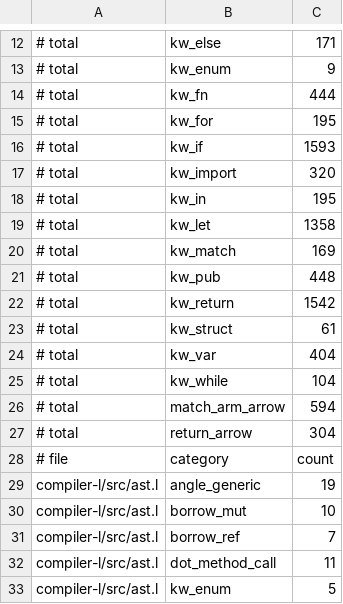
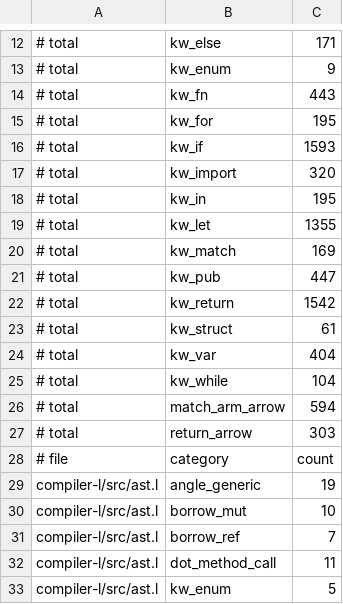
Before and after one commit to Joshua-EPR/ELE, a TSV file: docs/ele_v2_legacy_baseline.tsv, drawn as a sheet; only a part is shown, gaps mark what is left out; the diff covers the shown part only.

```diff
--- a/docs/ele_v2_legacy_baseline.tsv
+++ b/docs/ele_v2_legacy_baseline.tsv
@@ -13,3 +13,3 @@
 # total	kw_enum	9
-# total	kw_fn	444
+# total	kw_fn	443
 # total	kw_for	195
@@ -18,5 +18,5 @@
 # total	kw_in	195
-# total	kw_let	1358
+# total	kw_let	1355
 # total	kw_match	169
-# total	kw_pub	448
+# total	kw_pub	447
 # total	kw_return	1542
@@ -26,3 +26,3 @@
 # total	match_arm_arrow	594
-# total	return_arrow	304
+# total	return_arrow	303
 # file	category	count
```
Also changed, not shown: 1 removed row and 8 edited cells elsewhere in this file.
